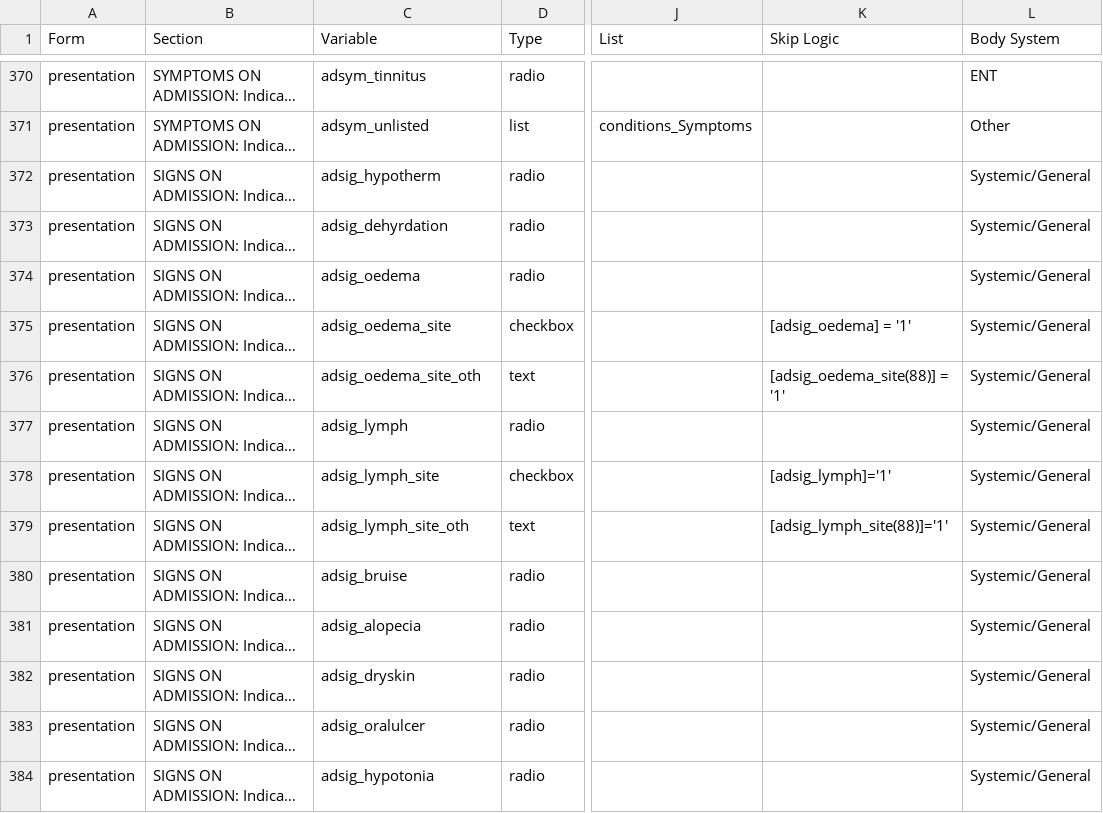
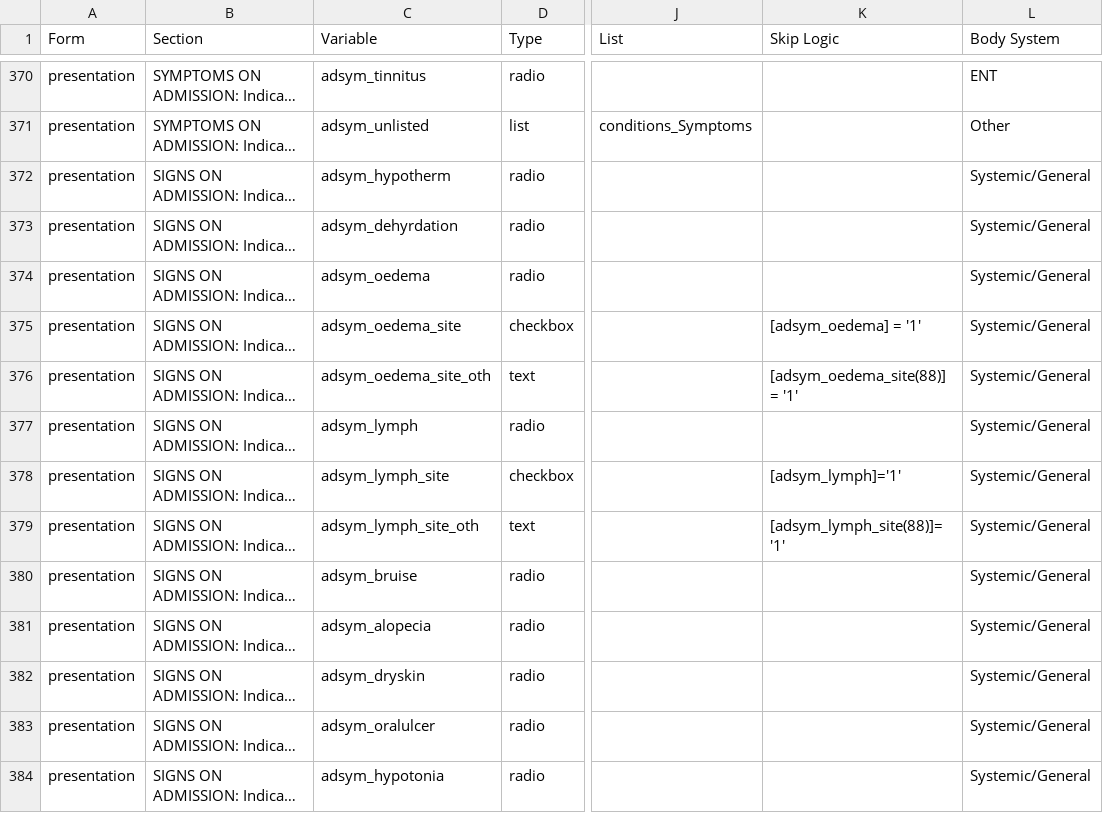
Before and after one commit to ISARICResearch/DataPlatform, a CSV file: ARCH/ARCH1.1.0/ARCH.csv, drawn as a sheet; only a part is shown, gaps mark what is left out; long unchanged cells end in …; the diff covers the shown part only; the diff names each change by its address in the sheet, - before the commit and + after, or states it on an @@ line.

Commit message:
Update ARCH.csv

```diff
--- a/ARCH/ARCH1.1.0/ARCH.csv
+++ b/ARCH/ARCH1.1.0/ARCH.csv
-C372 (Variable): adsig_hypotherm
+C372 (Variable): adsym_hypotherm
-C373 (Variable): adsig_dehyrdation
+C373 (Variable): adsym_dehyrdation
-C374 (Variable): adsig_oedema
+C374 (Variable): adsym_oedema
-C375 (Variable): adsig_oedema_site
+C375 (Variable): adsym_oedema_site
-K375 (Skip Logic): [adsig_oedema] = '1'
+K375 (Skip Logic): [adsym_oedema] = '1'
-C376 (Variable): adsig_oedema_site_oth
+C376 (Variable): adsym_oedema_site_oth
-K376 (Skip Logic): [adsig_oedema_site(88)] = '1'
+K376 (Skip Logic): [adsym_oedema_site(88)] = '1'
-C377 (Variable): adsig_lymph
+C377 (Variable): adsym_lymph
-C378 (Variable): adsig_lymph_site
+C378 (Variable): adsym_lymph_site
-K378 (Skip Logic): [adsig_lymph]='1'
+K378 (Skip Logic): [adsym_lymph]='1'
-C379 (Variable): adsig_lymph_site_oth
+C379 (Variable): adsym_lymph_site_oth
-K379 (Skip Logic): [adsig_lymph_site(88)]='1'
+K379 (Skip Logic): [adsym_lymph_site(88)]='1'
-C380 (Variable): adsig_bruise
+C380 (Variable): adsym_bruise
-C381 (Variable): adsig_alopecia
+C381 (Variable): adsym_alopecia
-C382 (Variable): adsig_dryskin
+C382 (Variable): adsym_dryskin
-C383 (Variable): adsig_oralulcer
+C383 (Variable): adsym_oralulcer
-C384 (Variable): adsig_hypotonia
+C384 (Variable): adsym_hypotonia
```
Also changed, not shown: 46 edited cells elsewhere in this file.
